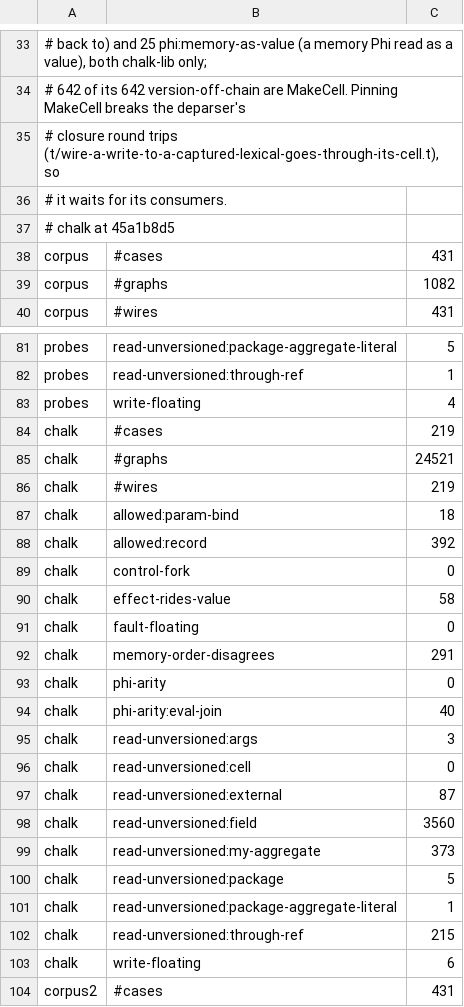
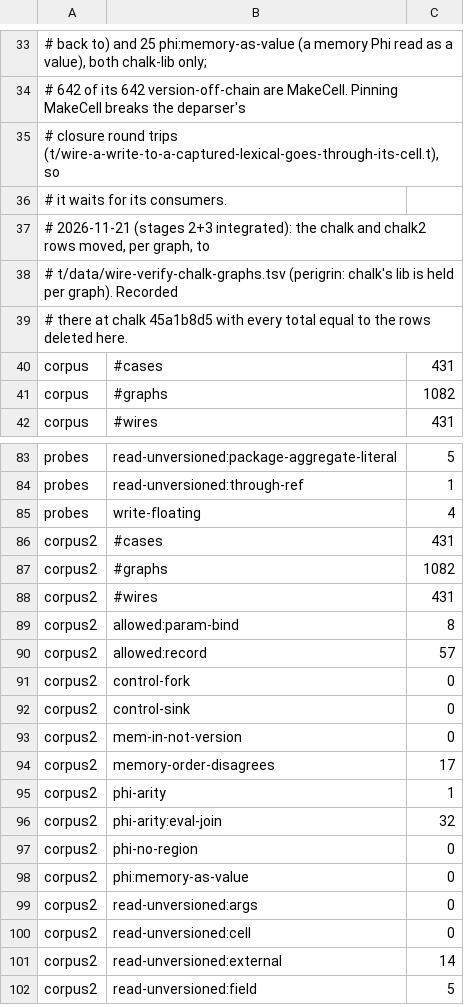
Before and after one commit to perigrin/perl5-son, a TSV file: t/data/wire-verify-baseline.tsv, drawn as a sheet; only a part is shown, gaps mark what is left out; the shorter side is filled out with more unchanged rows; the diff covers the shown part only.

```diff
--- a/t/data/wire-verify-baseline.tsv
+++ b/t/data/wire-verify-baseline.tsv
@@ -36,3 +36,5 @@
 # it waits for its consumers.
-# chalk at 45a1b8d5
+# 2026-11-21 (stages 2+3 integrated): the chalk and chalk2 rows moved, per graph, to
+# t/data/wire-verify-chalk-graphs.tsv (perigrin: chalk's lib is held per graph). Recorded
+# there at chalk 45a1b8d5 with every total equal to the rows deleted here.
 corpus	#cases	431
@@ -83,22 +85,2 @@ probes	read-unversioned:through-ref	1
 probes	write-floating	4
-chalk	#cases	219
-chalk	#graphs	24521
-chalk	#wires	219
-chalk	allowed:param-bind	18
-chalk	allowed:record	392
-chalk	control-fork	0
-chalk	effect-rides-value	58
-chalk	fault-floating	0
-chalk	memory-order-disagrees	291
-chalk	phi-arity	0
-chalk	phi-arity:eval-join	40
-chalk	read-unversioned:args	3
-chalk	read-unversioned:cell	0
-chalk	read-unversioned:external	87
-chalk	read-unversioned:field	3560
-chalk	read-unversioned:my-aggregate	373
-chalk	read-unversioned:package	5
-chalk	read-unversioned:package-aggregate-literal	1
-chalk	read-unversioned:through-ref	215
-chalk	write-floating	6
 corpus2	#cases	431
```
Also changed, not shown: 23 removed rows elsewhere in this file, 2 other files.
